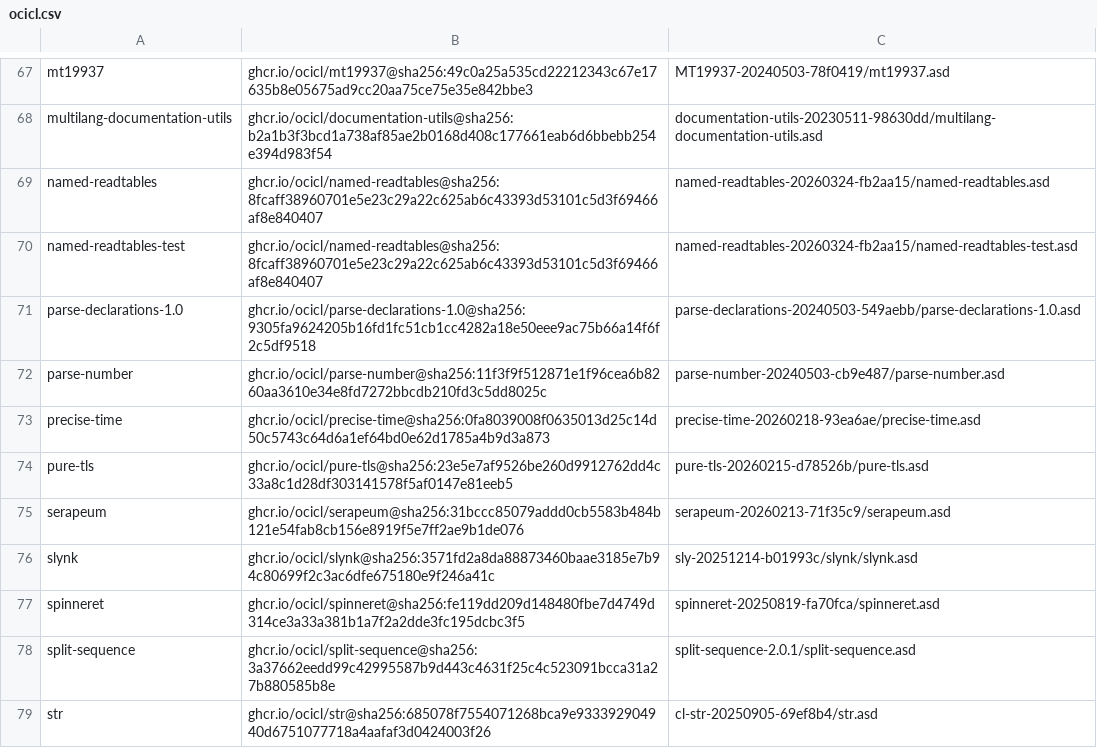
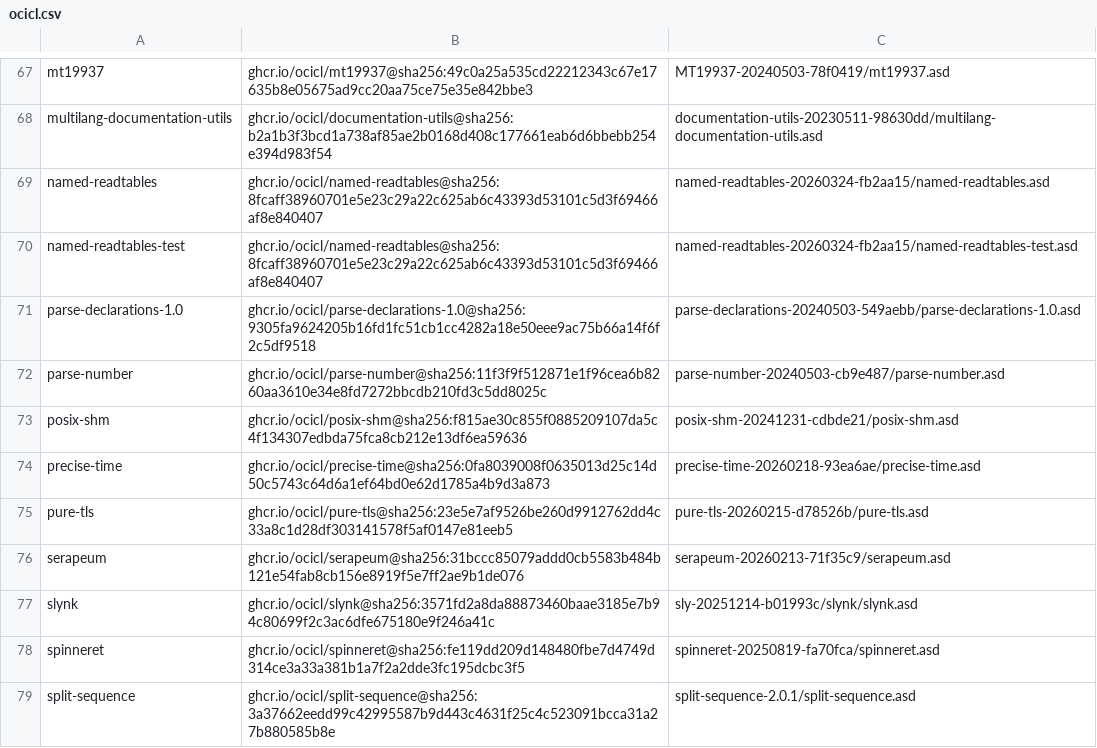
Before and after one commit to bretfh/pine, a CSV file: ocicl.csv, drawn as a sheet; only a part is shown, gaps mark what is left out; the shorter side is filled out with more unchanged rows.

```diff
--- a/ocicl.csv
+++ b/ocicl.csv
@@ -72,2 +72,3 @@ parse-declarations-1.0, ghcr.io/ocicl/parse-declarations-1.0@sha256:9305fa962420
 parse-number, ghcr.io/ocicl/parse-number@sha256:11f3f9f512871e1f96cea6b8260aa3610e34e8fd7272bbcdb210fd3c5dd8025c, parse-number-20240503-cb9e487/parse-number.asd
+posix-shm, ghcr.io/ocicl/posix-shm@sha256:f815ae30c855f0885209107da5c4f134307edbda75fca8cb212e13df6ea59636, posix-shm-20241231-cdbde21/posix-shm.asd
 precise-time, ghcr.io/ocicl/precise-time@sha256:0fa8039008f0635013d25c14d50c5743c64d6a1ef64bd0e62d1785a4b9d3a873, precise-time-20260218-93ea6ae/precise-time.asd
```
Also changed, not shown: 37 other files.
